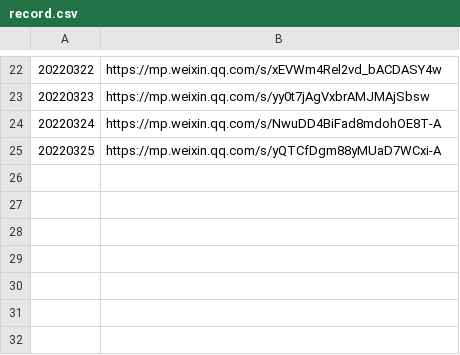
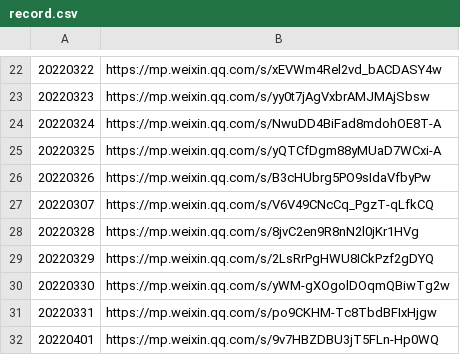
Before and after one commit to hanks-tan/covid-2022-sz, a CSV file: record.csv, drawn as a sheet; only a part is shown, gaps mark what is left out.

```diff
--- a/record.csv
+++ b/record.csv
@@ -25 +25,8 @@
 20220325,https://mp.weixin.qq.com/s/yQTCfDgm88yMUaD7WCxi-A
+20220326,https://mp.weixin.qq.com/s/B3cHUbrg5PO9sIdaVfbyPw
+20220307,https://mp.weixin.qq.com/s/V6V49CNcCq_PgzT-qLfkCQ
+20220328,https://mp.weixin.qq.com/s/8jvC2en9R8nN2l0jKr1HVg
+20220329,https://mp.weixin.qq.com/s/2LsRrPgHWU8ICkPzf2gDYQ
+20220330,https://mp.weixin.qq.com/s/yWM-gXOgolDOqmQBiwTg2w
+20220331,https://mp.weixin.qq.com/s/po9CKHM-Tc8TbdBFIxHjgw
+20220401,https://mp.weixin.qq.com/s/9v7HBZDBU3jT5FLn-Hp0WQ
```
Also changed, not shown: output/2022-03-15.csv, 7 other files.
